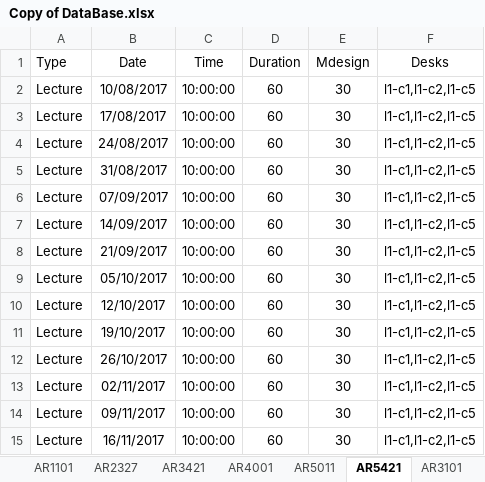
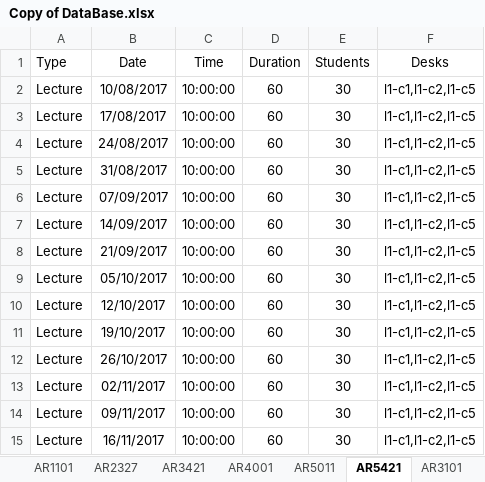
Before and after one commit to design-automation/desking, an Excel workbook: assets/data/Copy of DataBase.xlsx, sheet AR5421, drawn as a sheet; values as stored, in another font and other column widths than the file's, no borders; the diff names each change by its address in the sheet, - before the commit and + after, or states it on an @@ line.

```diff
--- a/assets/data/Copy of DataBase.xlsx (sheet AR5421)
+++ b/assets/data/Copy of DataBase.xlsx (sheet AR5421)
-E1: Mdesign
+E1: Students
```
Also changed, not shown: sheet AR3101, sheet AR4001, sheet AR1101, sheet AR2327, sheet AR3421, sheet AR5011, 4 other files.
